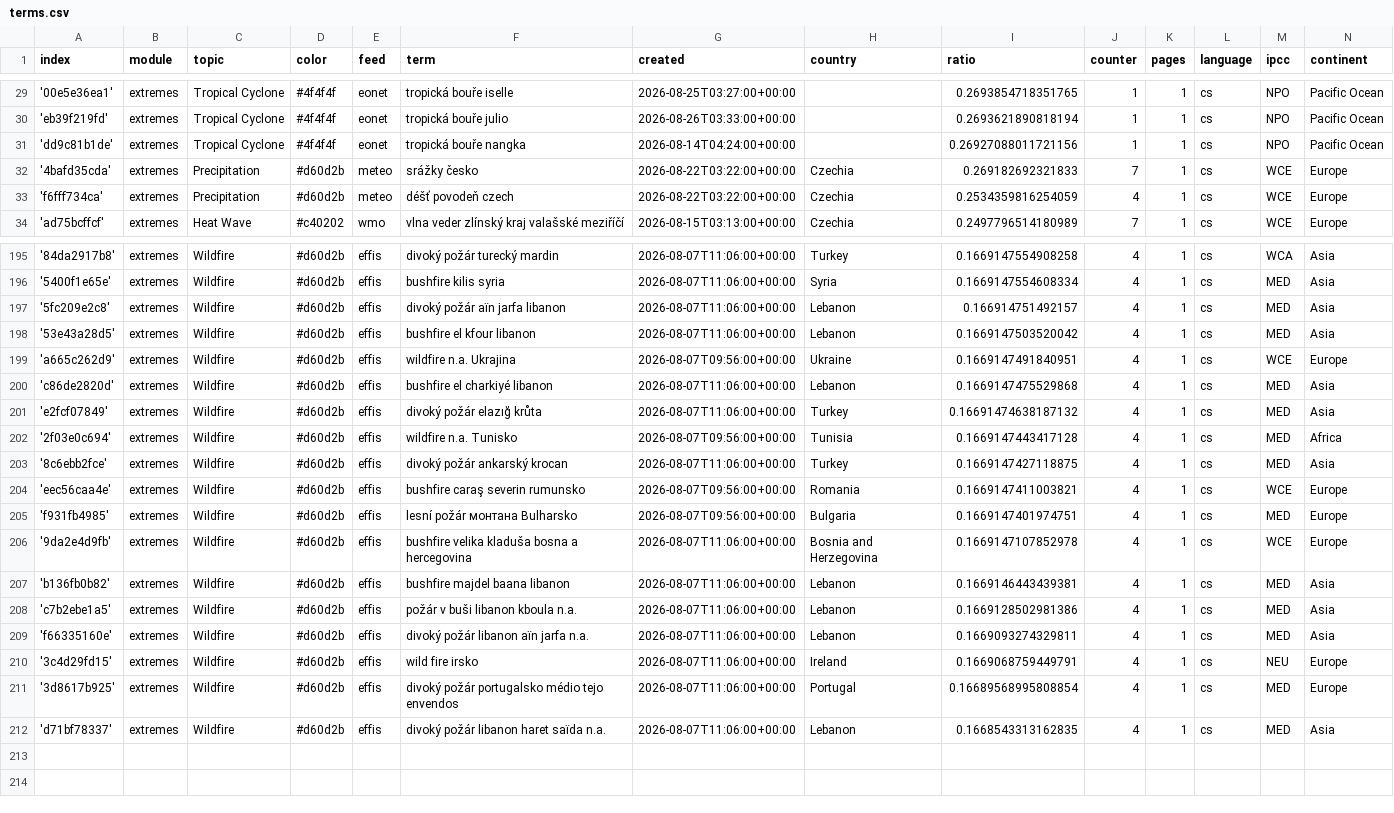
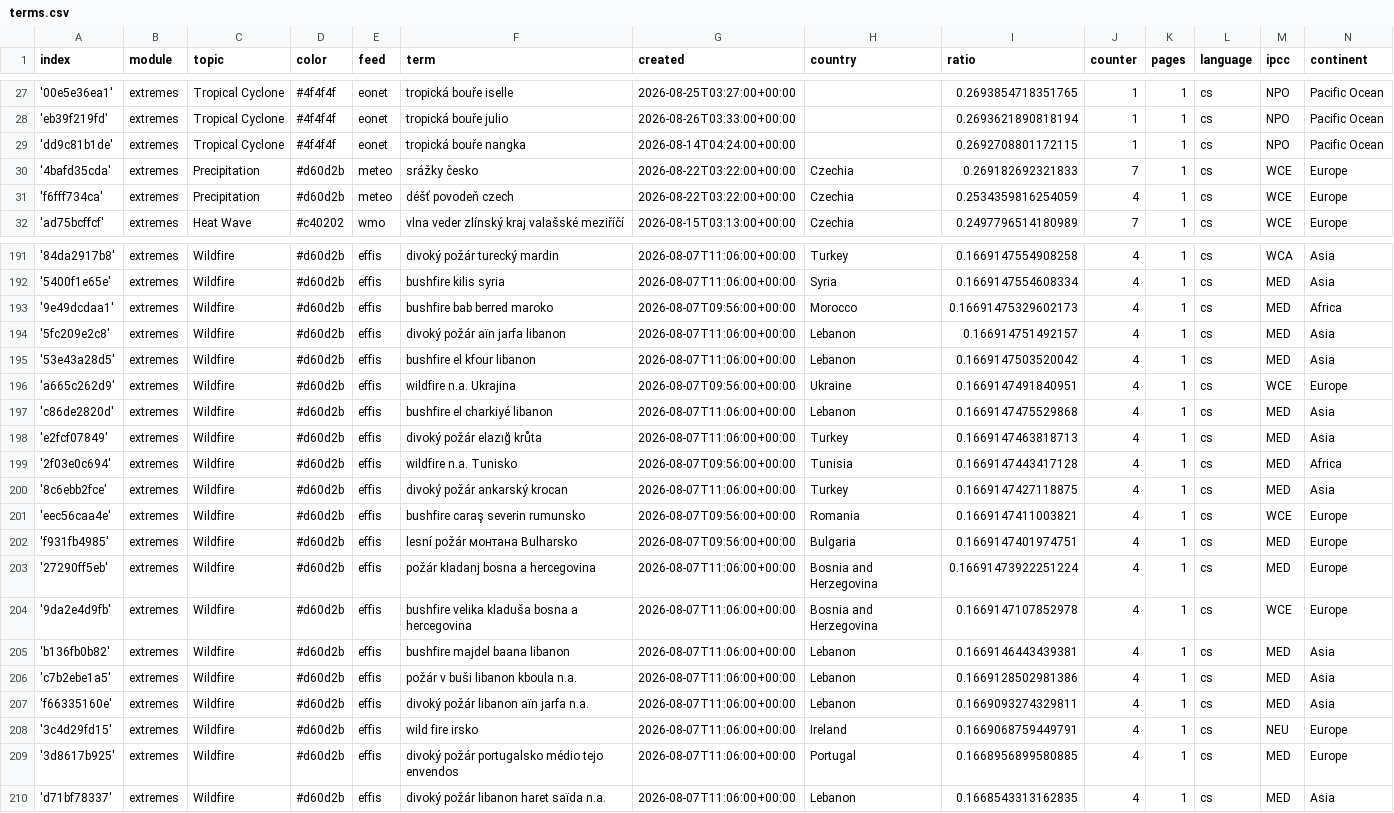
Before and after one commit to Leoniews/czechExtremes, a CSV file: terms.csv, drawn as a sheet; only a part is shown, gaps mark what is left out; the diff covers the shown part only.

```diff
--- a/terms.csv
+++ b/terms.csv
@@ -30,3 +28,3 @@ index,module,topic,color,feed,term,created,country,ratio,counter,pages,language,
 'eb39f219fd',extremes,Tropical Cyclone,#4f4f4f,eonet,tropická bouře julio,2026-08-26T03:33:00+00:00,,0.2693621890818194,1,1,cs,NPO,Pacific Ocean
-'dd9c81b1de',extremes,Tropical Cyclone,#4f4f4f,eonet,tropická bouře nangka,2026-08-14T04:24:00+00:00,,0.26927088011721156,1,1,cs,NPO,Pacific Ocean
+'dd9c81b1de',extremes,Tropical Cyclone,#4f4f4f,eonet,tropická bouře nangka,2026-08-14T04:24:00+00:00,,0.2692708801172115,1,1,cs,NPO,Pacific Ocean
 '4bafd35cda',extremes,Precipitation,#d60d2b,meteo,srážky česko,2026-08-22T03:22:00+00:00,Czechia,0.269182692321833,7,1,cs,WCE,Europe
@@ -196,2 +192,3 @@ index,module,topic,color,feed,term,created,country,ratio,counter,pages,language,
 '5400f1e65e',extremes,Wildfire,#d60d2b,effis,bushfire kilis syria,2026-08-07T11:06:00+00:00,Syria,0.1669147554608334,4,1,cs,MED,Asia
+'9e49dcdaa1',extremes,Wildfire,#d60d2b,effis,bushfire bab berred maroko,2026-08-07T09:56:00+00:00,Morocco,0.16691475329602173,4,1,cs,MED,Africa
 '5fc209e2c8',extremes,Wildfire,#d60d2b,effis,divoký požár aïn jarfa libanon,2026-08-07T11:06:00+00:00,Lebanon,0.166914751492157,4,1,cs,MED,Asia
@@ -200,3 +197,3 @@ index,module,topic,color,feed,term,created,country,ratio,counter,pages,language,
 'c86de2820d',extremes,Wildfire,#d60d2b,effis,bushfire el charkiyé libanon,2026-08-07T11:06:00+00:00,Lebanon,0.1669147475529868,4,1,cs,MED,Asia
-'e2fcf07849',extremes,Wildfire,#d60d2b,effis,divoký požár elazığ krůta,2026-08-07T11:06:00+00:00,Turkey,0.16691474638187132,4,1,cs,MED,Asia
+'e2fcf07849',extremes,Wildfire,#d60d2b,effis,divoký požár elazığ krůta,2026-08-07T11:06:00+00:00,Turkey,0.1669147463818713,4,1,cs,MED,Asia
 '2f03e0c694',extremes,Wildfire,#d60d2b,effis,wildfire n.a. Tunisko,2026-08-07T09:56:00+00:00,Tunisia,0.1669147443417128,4,1,cs,MED,Africa
@@ -205,2 +202,3 @@ index,module,topic,color,feed,term,created,country,ratio,counter,pages,language,
 'f931fb4985',extremes,Wildfire,#d60d2b,effis,lesní požár монтана Bulharsko,2026-08-07T09:56:00+00:00,Bulgaria,0.1669147401974751,4,1,cs,MED,Europe
+'27290ff5eb',extremes,Wildfire,#d60d2b,effis,požár kladanj bosna a hercegovina,2026-08-07T11:06:00+00:00,Bosnia and Herzegovina,0.16691473922251224,4,1,cs,MED,Europe
 '9da2e4d9fb',extremes,Wildfire,#d60d2b,effis,bushfire velika kladuša bosna a hercegovina,2026-08-07T11:06:00+00:00,Bosnia and Herzegovina,0.1669147107852978,4,1,cs,WCE,Europe
@@ -210,3 +208,3 @@ index,module,topic,color,feed,term,created,country,ratio,counter,pages,language,
 '3c4d29fd15',extremes,Wildfire,#d60d2b,effis,wild fire irsko,2026-08-07T11:06:00+00:00,Ireland,0.1669068759449791,4,1,cs,NEU,Europe
-'3d8617b925',extremes,Wildfire,#d60d2b,effis,divoký požár portugalsko médio tejo envendos,2026-08-07T11:06:00+00:00,Portugal,0.16689568995808854,4,1,cs,MED,Europe
+'3d8617b925',extremes,Wildfire,#d60d2b,effis,divoký požár portugalsko médio tejo envendos,2026-08-07T11:06:00+00:00,Portugal,0.1668956899580885,4,1,cs,MED,Europe
 'd71bf78337',extremes,Wildfire,#d60d2b,effis,divoký požár libanon haret saïda n.a.,2026-08-07T11:06:00+00:00,Lebanon,0.1668543313162835,4,1,cs,MED,Asia
```
Also changed, not shown: 3 added rows, 7 removed rows and 10 edited cells elsewhere in this file.
